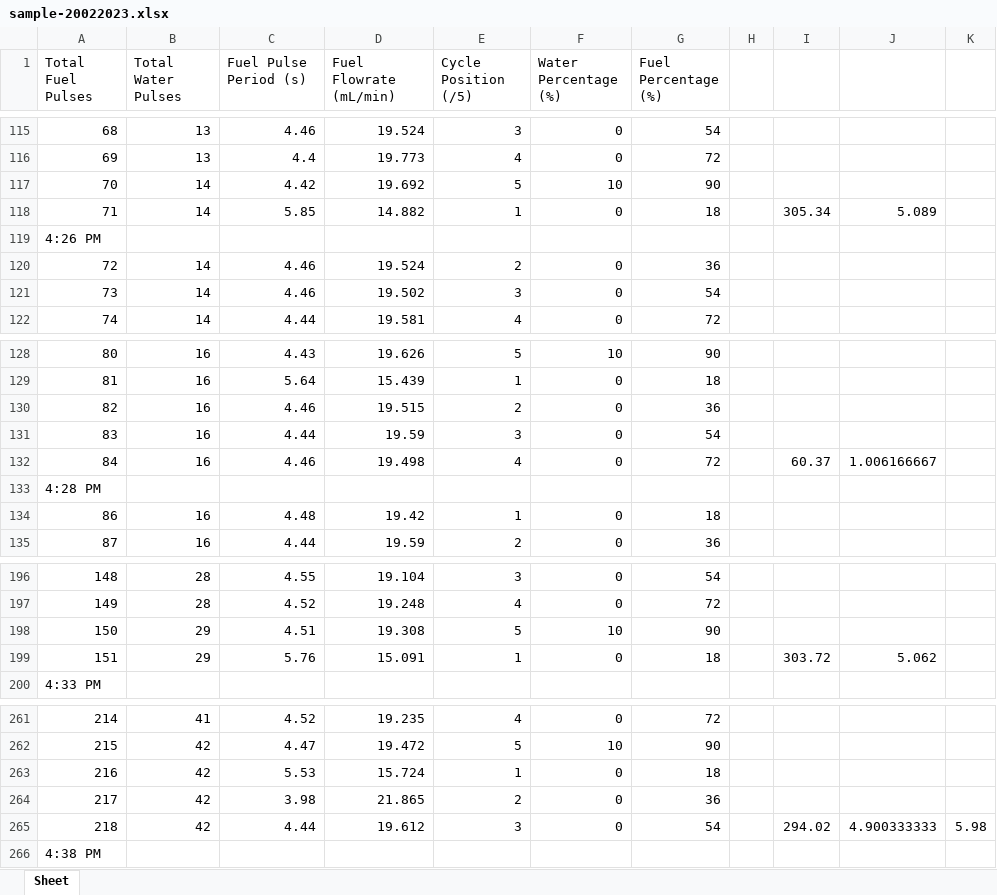
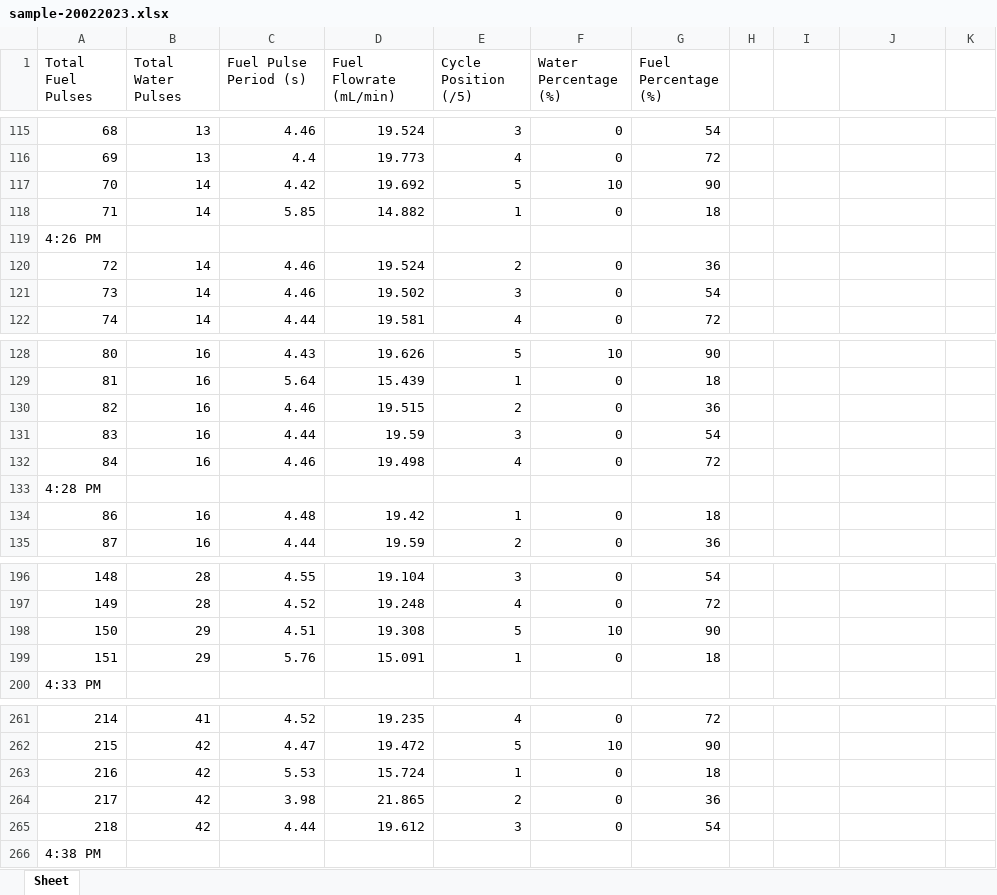
Before and after one commit to dnshshkr/RTES, an Excel workbook: logs/sample-20022023.xlsx, sheet Sheet, drawn as a sheet; only a part is shown, gaps mark what is left out; values as stored, in another font and other column widths than the file's, no borders; the diff names each change by its address in the sheet, - before the commit and + after, or states it on an @@ line.

```diff
--- a/logs/sample-20022023.xlsx (sheet Sheet)
+++ b/logs/sample-20022023.xlsx (sheet Sheet)
-I118: 305.34
+I118: (empty)
-J118: 5.089
+J118: (empty)
-I132: 60.37
+I132: (empty)
-J132: 1.006166667
+J132: (empty)
-I199: 303.72
+I199: (empty)
-J199: 5.062
+J199: (empty)
-I265: 294.02
+I265: (empty)
-J265: 4.900333333
+J265: (empty)
-K265: 5.98
+K265: (empty)
```
Also changed, not shown: 2 other files.
